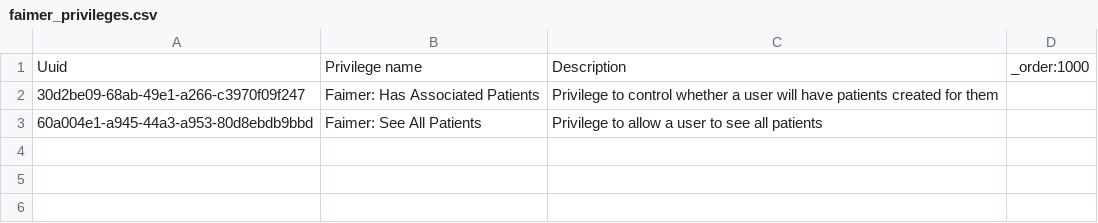
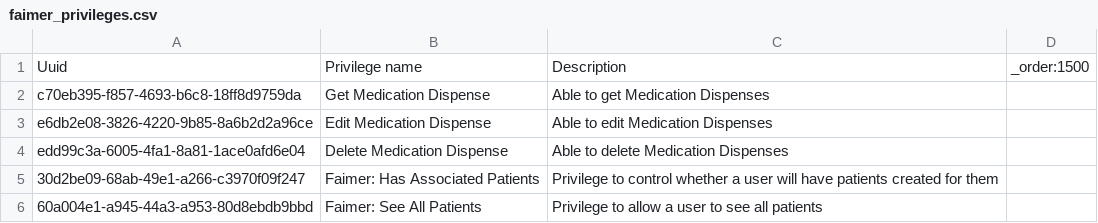
Before and after one commit to kdaud/ozonex, a CSV file: distro/configurations/privileges/faimer_privileges.csv, drawn as a sheet.

```diff
--- a/distro/configurations/privileges/faimer_privileges.csv
+++ b/distro/configurations/privileges/faimer_privileges.csv
@@ -1,2 +1,5 @@
-Uuid,Privilege name,Description,_order:1000
+Uuid,Privilege name,Description,_order:1500
+c70eb395-f857-4693-b6c8-18ff8d9759da,Get Medication Dispense,Able to get Medication Dispenses,
+e6db2e08-3826-4220-9b85-8a6b2d2a96ce,Edit Medication Dispense,Able to edit Medication Dispenses,
+edd99c3a-6005-4fa1-8a81-1ace0afd6e04,Delete Medication Dispense,Able to delete Medication Dispenses,
 30d2be09-68ab-49e1-a266-c3970f09f247,Faimer: Has Associated Patients,Privilege to control whether a user will have patients created for them,
```
Also changed, not shown: distro/configurations/roles/faimer_roles.csv.
